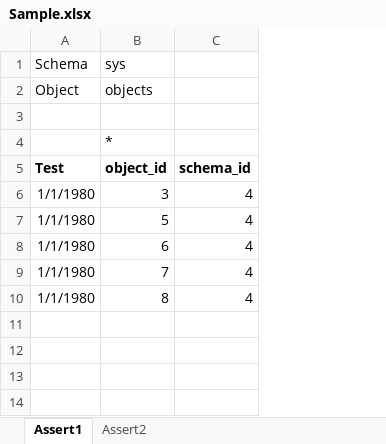
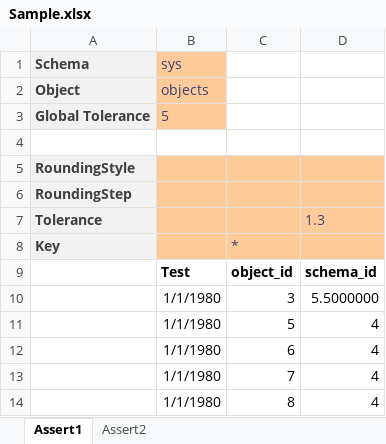
Before and after one commit to loewensteinph/NBi, an Excel workbook: NBi.Testing/Acceptance/Resources/Excel/Sample.xlsx, sheet Assert1, drawn as a sheet; values as stored, in another font and other column widths than the file's, no borders; removed rows and columns are numbered as before the commit, all else as after; the diff names each change by its address in the sheet, - before the commit and + after, or states it on an @@ line.

Commit message:
Added Tolerance and Rounding

```diff
--- a/NBi.Testing/Acceptance/Resources/Excel/Sample.xlsx (sheet Assert1)
+++ b/NBi.Testing/Acceptance/Resources/Excel/Sample.xlsx (sheet Assert1)
+column A, row 8: Key
-row 1: Schema | sys
-row 2: Object | objects
+row 1: Schema | sys
+row 2: Object | objects
+row 3: Global Tolerance | 5
+row 5: RoundingStyle
+row 6: RoundingStep
+row 7: Tolerance |  |  | 1.3
-B8:D8 fill: none
+B8:D8 fill: #FFCC99
-C8 text colour: black
+C8 text colour: #3F3F76
-D10: 4
+D10: 5.5000000
```
Also changed, not shown: 3 other files.
